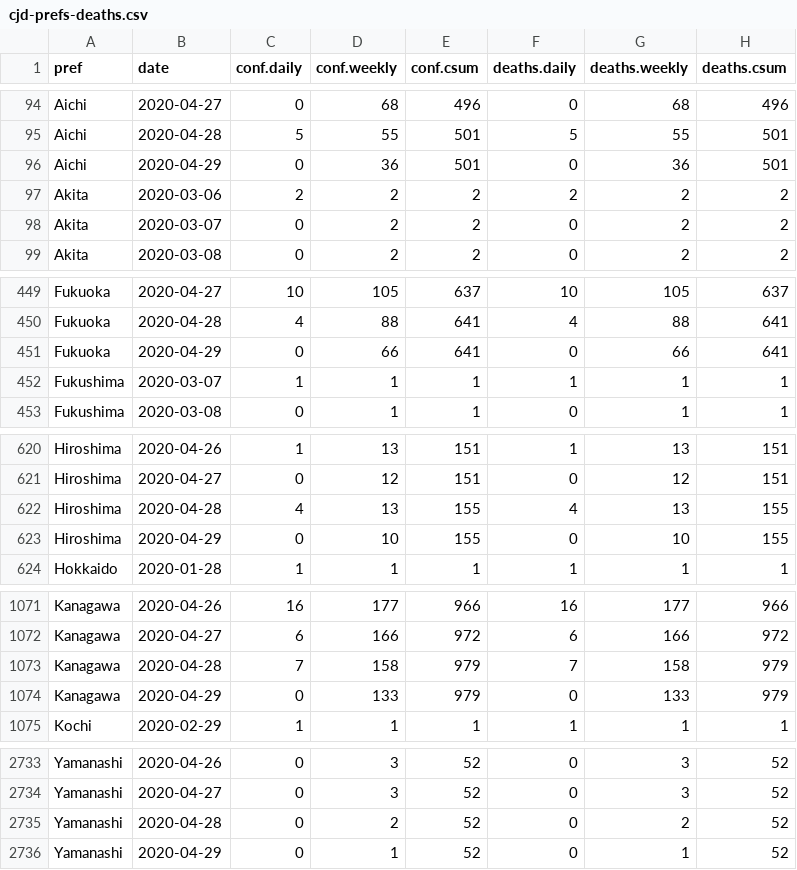
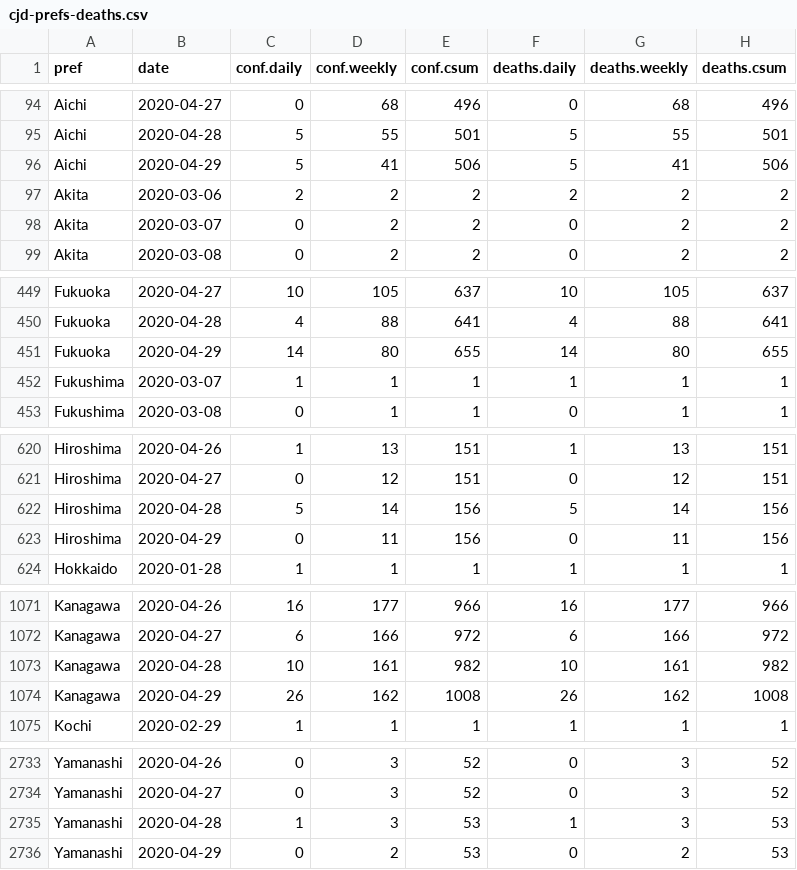
Before and after one commit to graphy-covidjp/xgraphy-covidjp.github.io, a CSV file: csv/cjd-prefs-deaths.csv, drawn as a sheet; only a part is shown, gaps mark what is left out; the diff covers the shown part only.

```diff
--- a/csv/cjd-prefs-deaths.csv
+++ b/csv/cjd-prefs-deaths.csv
@@ -95,3 +95,3 @@ Aichi,2020-04-27,0,68,496,0,68,496
 Aichi,2020-04-28,5,55,501,5,55,501
-Aichi,2020-04-29,0,36,501,0,36,501
+Aichi,2020-04-29,5,41,506,5,41,506
 Akita,2020-03-06,2,2,2,2,2,2
@@ -450,3 +450,3 @@ Fukuoka,2020-04-27,10,105,637,10,105,637
 Fukuoka,2020-04-28,4,88,641,4,88,641
-Fukuoka,2020-04-29,0,66,641,0,66,641
+Fukuoka,2020-04-29,14,80,655,14,80,655
 Fukushima,2020-03-07,1,1,1,1,1,1
@@ -621,4 +621,4 @@ Hiroshima,2020-04-26,1,13,151,1,13,151
 Hiroshima,2020-04-27,0,12,151,0,12,151
-Hiroshima,2020-04-28,4,13,155,4,13,155
-Hiroshima,2020-04-29,0,10,155,0,10,155
+Hiroshima,2020-04-28,5,14,156,5,14,156
+Hiroshima,2020-04-29,0,11,156,0,11,156
 Hokkaido,2020-01-28,1,1,1,1,1,1
@@ -1072,4 +1072,4 @@ Kanagawa,2020-04-26,16,177,966,16,177,966
 Kanagawa,2020-04-27,6,166,972,6,166,972
-Kanagawa,2020-04-28,7,158,979,7,158,979
-Kanagawa,2020-04-29,0,133,979,0,133,979
+Kanagawa,2020-04-28,10,161,982,10,161,982
+Kanagawa,2020-04-29,26,162,1008,26,162,1008
 Kochi,2020-02-29,1,1,1,1,1,1
@@ -2734,3 +2734,3 @@ Yamanashi,2020-04-26,0,3,52,0,3,52
 Yamanashi,2020-04-27,0,3,52,0,3,52
-Yamanashi,2020-04-28,0,2,52,0,2,52
-Yamanashi,2020-04-29,0,1,52,0,1,52
+Yamanashi,2020-04-28,1,3,53,1,3,53
+Yamanashi,2020-04-29,0,2,53,0,2,53
```
Also changed, not shown: 5 added rows and 5 removed rows elsewhere in this file, 52 other files.
